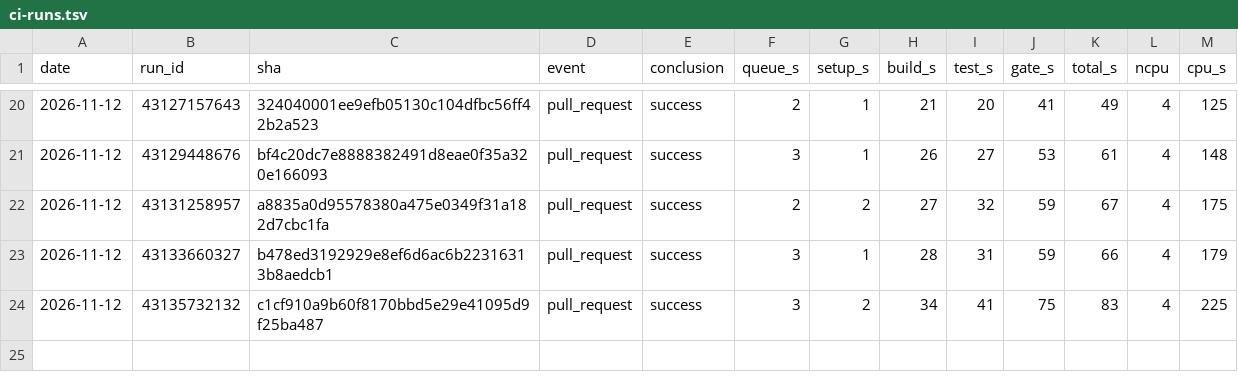
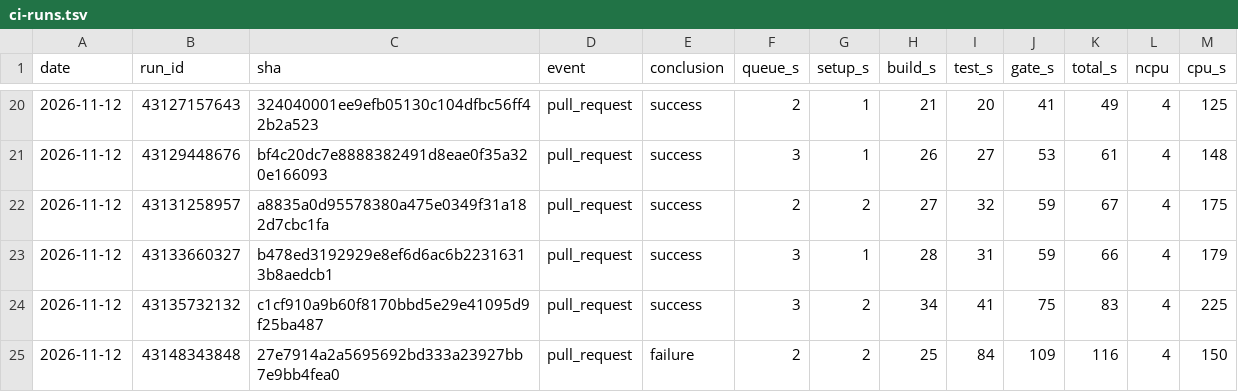
Before and after one commit to szTheory/iamverysmartvision, a TSV file: .planning/ci-runs.tsv, drawn as a sheet; only a part is shown, gaps mark what is left out; the diff names each change by its address in the sheet, - before the commit and + after, or states it on an @@ line.

```diff
--- a/.planning/ci-runs.tsv
+++ b/.planning/ci-runs.tsv
+row 25: 2026-11-12 | 43148343848 | 27e7914a2a5695692bd333a23927bb7e9bb4fea0 | pull_request | failure | 2 | 2 | 25 | 84 | 109 | 116 | 4 | 150
```
